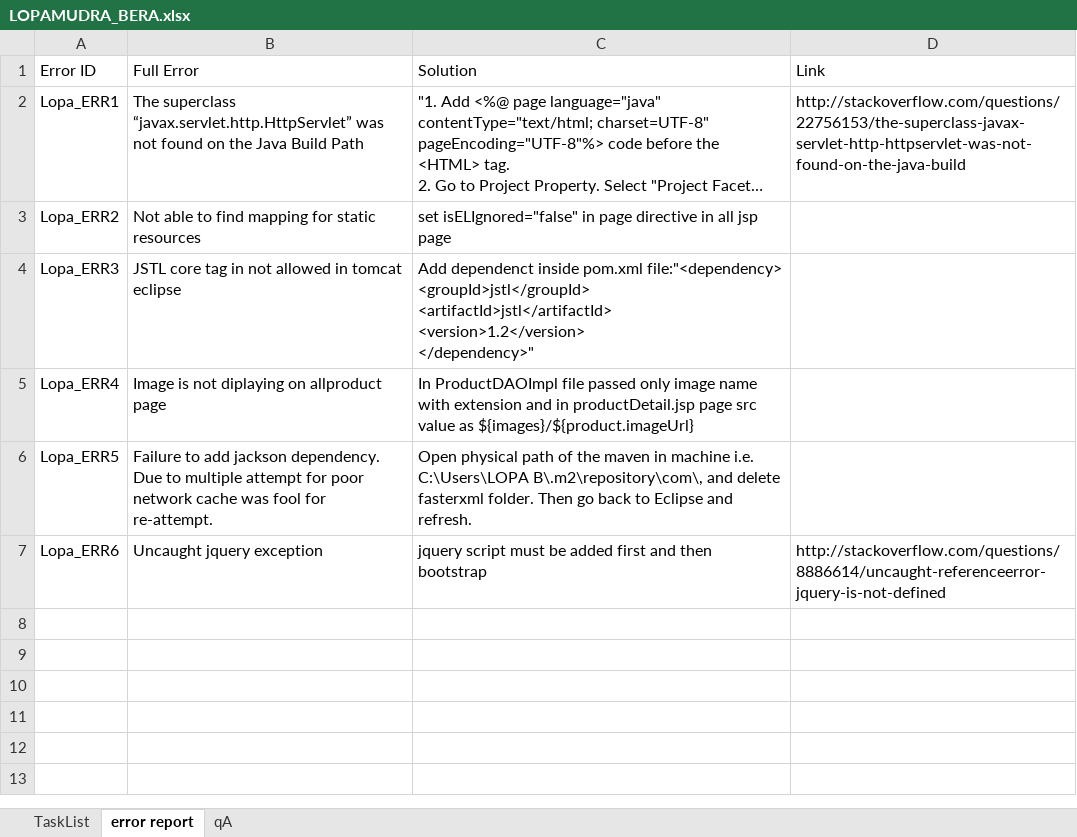
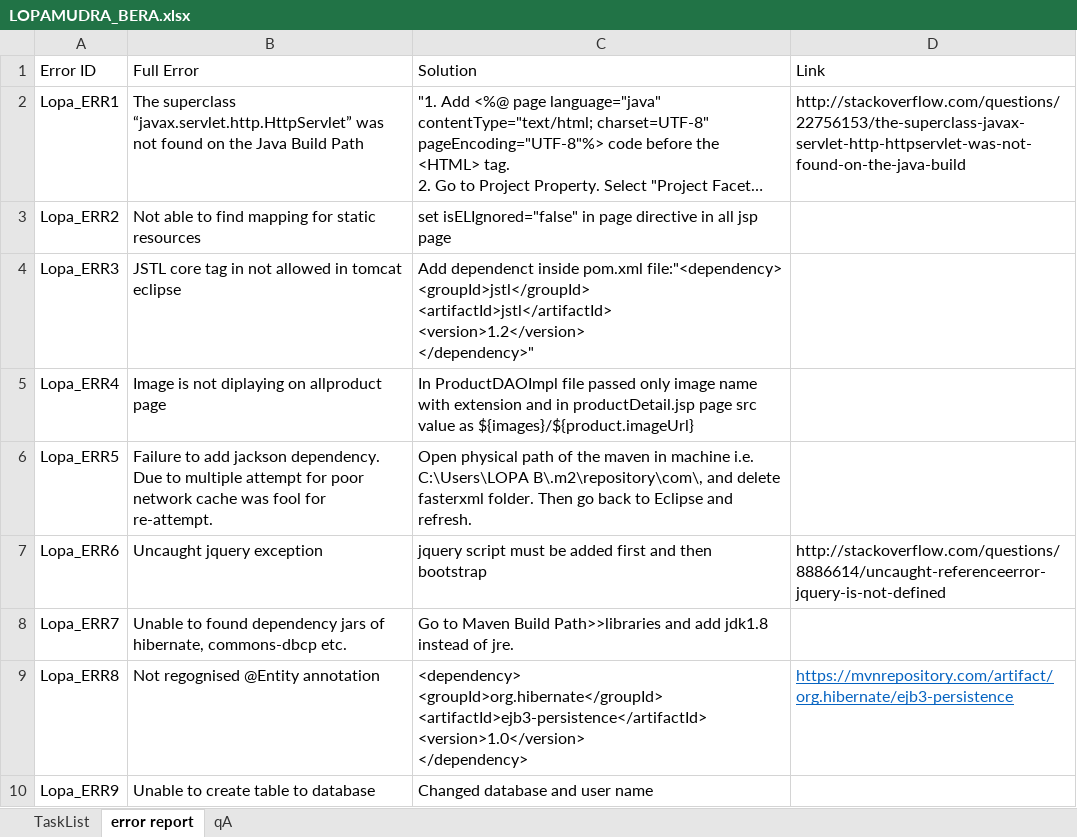
Before and after one commit to LopaB/HeathMedicineQuest, an Excel workbook: LOPAMUDRA_BERA.xlsx, sheet error report, drawn as a sheet; long unchanged cells end in …; values as stored, in another font and other column widths than the file's, no borders; ↵ is a line break in a cell; the diff names each change by its address in the sheet, - before the commit and + after, or states it on an @@ line.

```diff
--- a/LOPAMUDRA_BERA.xlsx (sheet error report)
+++ b/LOPAMUDRA_BERA.xlsx (sheet error report)
+row 8: Lopa_ERR7 | Unable to found dependency jars of hibernate, commons-dbcp etc. | Go to Maven Build Path>>libraries and add jdk1.8 instead of jre.
+row 9: Lopa_ERR8 | Not regognised @Entity annotation | <dependency> ↵ <groupId>org.hibernate</groupId> ↵ <artifactId>ejb3-persistence</artifactId> ↵ <version>1.0</version> ↵ </dependency> | https://mvnrepository.com/artifact/org.hibernate/ejb3-persistence
+row 10: Lopa_ERR9 | Unable to create table to database | Changed database and user name
```
Also changed, not shown: sheet TaskList, 22 other files.
